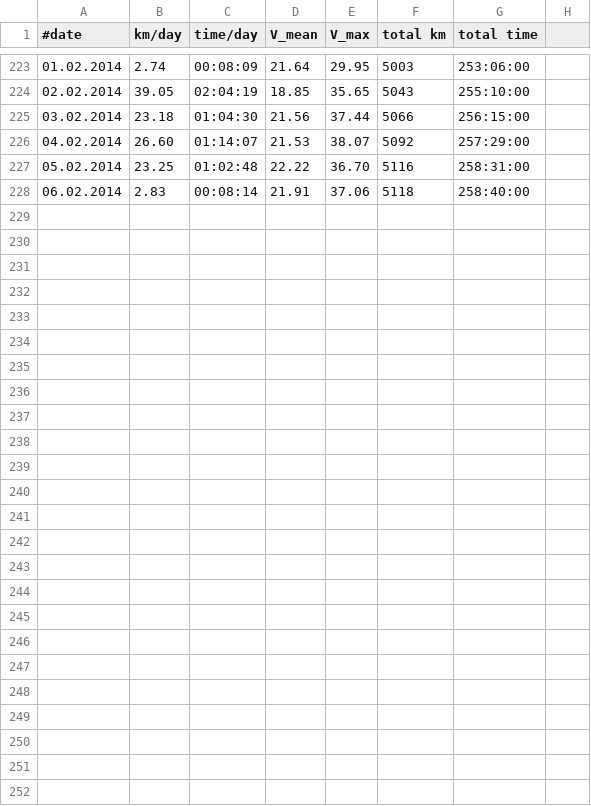
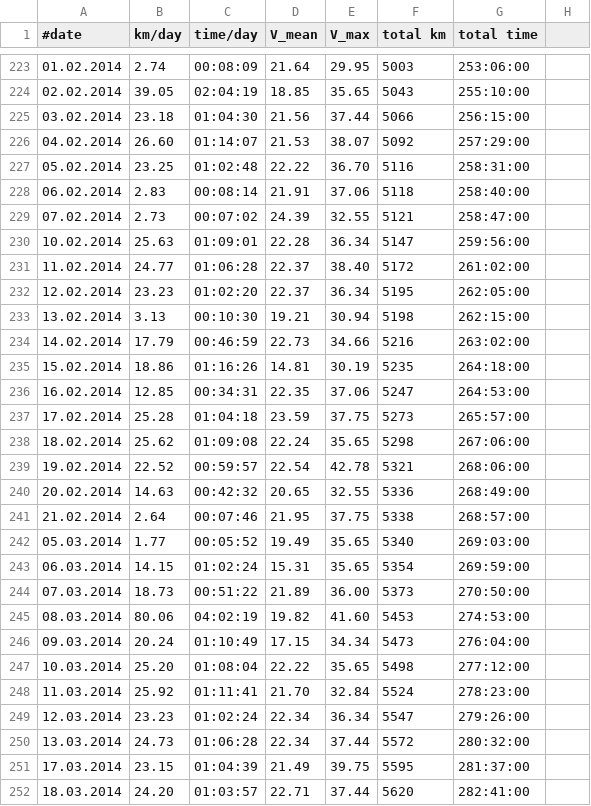
Before and after one commit to hamburger1984/fahrrad, a CSV file: stats.csv, drawn as a sheet; only a part is shown, gaps mark what is left out; the diff names each change by its address in the sheet, - before the commit and + after, or states it on an @@ line.

Commit message:
...moar stats...

```diff
--- a/stats.csv
+++ b/stats.csv
+row 229: 07.02.2014 | 2.73 | 00:07:02 | 24.39 | 32.55 | 5121 | 258:47:00
+row 230: 10.02.2014 | 25.63 | 01:09:01 | 22.28 | 36.34 | 5147 | 259:56:00
+row 231: 11.02.2014 | 24.77 | 01:06:28 | 22.37 | 38.40 | 5172 | 261:02:00
+row 232: 12.02.2014 | 23.23 | 01:02:20 | 22.37 | 36.34 | 5195 | 262:05:00
+row 233: 13.02.2014 | 3.13 | 00:10:30 | 19.21 | 30.94 | 5198 | 262:15:00
+row 234: 14.02.2014 | 17.79 | 00:46:59 | 22.73 | 34.66 | 5216 | 263:02:00
+row 235: 15.02.2014 | 18.86 | 01:16:26 | 14.81 | 30.19 | 5235 | 264:18:00
+row 236: 16.02.2014 | 12.85 | 00:34:31 | 22.35 | 37.06 | 5247 | 264:53:00
+row 237: 17.02.2014 | 25.28 | 01:04:18 | 23.59 | 37.75 | 5273 | 265:57:00
+row 238: 18.02.2014 | 25.62 | 01:09:08 | 22.24 | 35.65 | 5298 | 267:06:00
+row 239: 19.02.2014 | 22.52 | 00:59:57 | 22.54 | 42.78 | 5321 | 268:06:00
+row 240: 20.02.2014 | 14.63 | 00:42:32 | 20.65 | 32.55 | 5336 | 268:49:00
+row 241: 21.02.2014 | 2.64 | 00:07:46 | 21.95 | 37.75 | 5338 | 268:57:00
+row 242: 05.03.2014 | 1.77 | 00:05:52 | 19.49 | 35.65 | 5340 | 269:03:00
+row 243: 06.03.2014 | 14.15 | 01:02:24 | 15.31 | 35.65 | 5354 | 269:59:00
+row 244: 07.03.2014 | 18.73 | 00:51:22 | 21.89 | 36.00 | 5373 | 270:50:00
+row 245: 08.03.2014 | 80.06 | 04:02:19 | 19.82 | 41.60 | 5453 | 274:53:00
+row 246: 09.03.2014 | 20.24 | 01:10:49 | 17.15 | 34.34 | 5473 | 276:04:00
+row 247: 10.03.2014 | 25.20 | 01:08:04 | 22.22 | 35.65 | 5498 | 277:12:00
+row 248: 11.03.2014 | 25.92 | 01:11:41 | 21.70 | 32.84 | 5524 | 278:23:00
+row 249: 12.03.2014 | 23.23 | 01:02:24 | 22.34 | 36.34 | 5547 | 279:26:00
+row 250: 13.03.2014 | 24.73 | 01:06:28 | 22.34 | 37.44 | 5572 | 280:32:00
+row 251: 17.03.2014 | 23.15 | 01:04:39 | 21.49 | 39.75 | 5595 | 281:37:00
+row 252: 18.03.2014 | 24.20 | 01:03:57 | 22.71 | 37.44 | 5620 | 282:41:00
```
Also changed, not shown: 2 other files.
